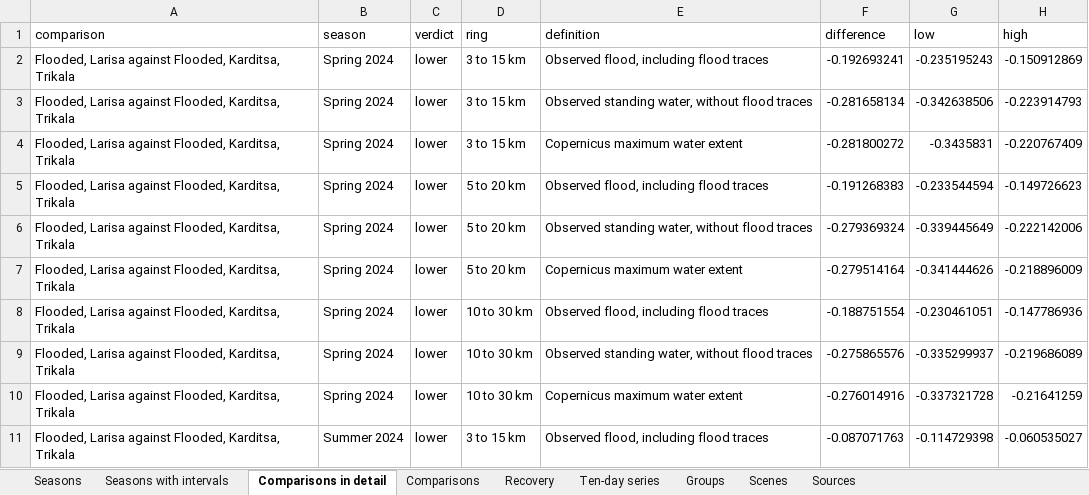
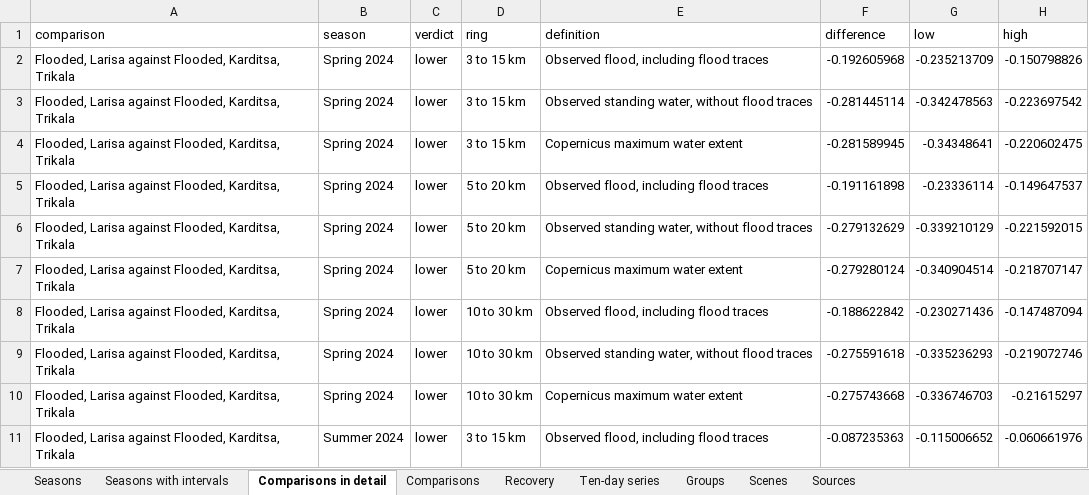
Before and after one commit to uomoathens/thrive, an Excel workbook: results/thriving/thriving.xlsx, sheet Comparisons in detail, drawn as a sheet; only a part is shown; values as stored, in another font and other column widths than the file's, no borders; the diff covers the shown part only; the diff names each change by its address in the sheet, - before the commit and + after, or states it on an @@ line.

```diff
--- a/results/thriving/thriving.xlsx (sheet Comparisons in detail)
+++ b/results/thriving/thriving.xlsx (sheet Comparisons in detail)
-F2 (difference): -0.192693241
+F2 (difference): -0.192605968
-G2 (low): -0.235195243
+G2 (low): -0.235213709
-H2 (high): -0.150912869
+H2 (high): -0.150798826
-F3 (difference): -0.281658134
+F3 (difference): -0.281445114
-G3 (low): -0.342638506
+G3 (low): -0.342478563
-H3 (high): -0.223914793
+H3 (high): -0.223697542
-F4 (difference): -0.281800272
+F4 (difference): -0.281589945
-G4 (low): -0.3435831
+G4 (low): -0.34348641
-H4 (high): -0.220767409
+H4 (high): -0.220602475
-F5 (difference): -0.191268383
+F5 (difference): -0.191161898
-G5 (low): -0.233544594
+G5 (low): -0.23336114
-H5 (high): -0.149726623
+H5 (high): -0.149647537
-F6 (difference): -0.279369324
+F6 (difference): -0.279132629
-G6 (low): -0.339445649
+G6 (low): -0.339210129
-H6 (high): -0.222142006
+H6 (high): -0.221592015
-F7 (difference): -0.279514164
+F7 (difference): -0.279280124
-G7 (low): -0.341444626
+G7 (low): -0.340904514
-H7 (high): -0.218896009
+H7 (high): -0.218707147
-F8 (difference): -0.188751554
+F8 (difference): -0.188622842
-G8 (low): -0.230461051
+G8 (low): -0.230271436
-H8 (high): -0.147786936
+H8 (high): -0.147487094
-F9 (difference): -0.275865576
+F9 (difference): -0.275591618
-G9 (low): -0.335299937
+G9 (low): -0.335236293
-H9 (high): -0.219686089
+H9 (high): -0.219072746
-F10 (difference): -0.276014916
+F10 (difference): -0.275743668
-G10 (low): -0.337321728
+G10 (low): -0.336746703
-H10 (high): -0.21641259
+H10 (high): -0.21615297
-F11 (difference): -0.087071763
+F11 (difference): -0.087235363
-G11 (low): -0.114729398
+G11 (low): -0.115006652
-H11 (high): -0.060535027
+H11 (high): -0.060661976
```
Also changed, not shown: 78 edited cells elsewhere in this sheet, sheet Ten-day series, sheet Seasons with intervals, sheet Seasons, sheet Groups, sheet Comparisons, sheet Sources, 3 other files.
